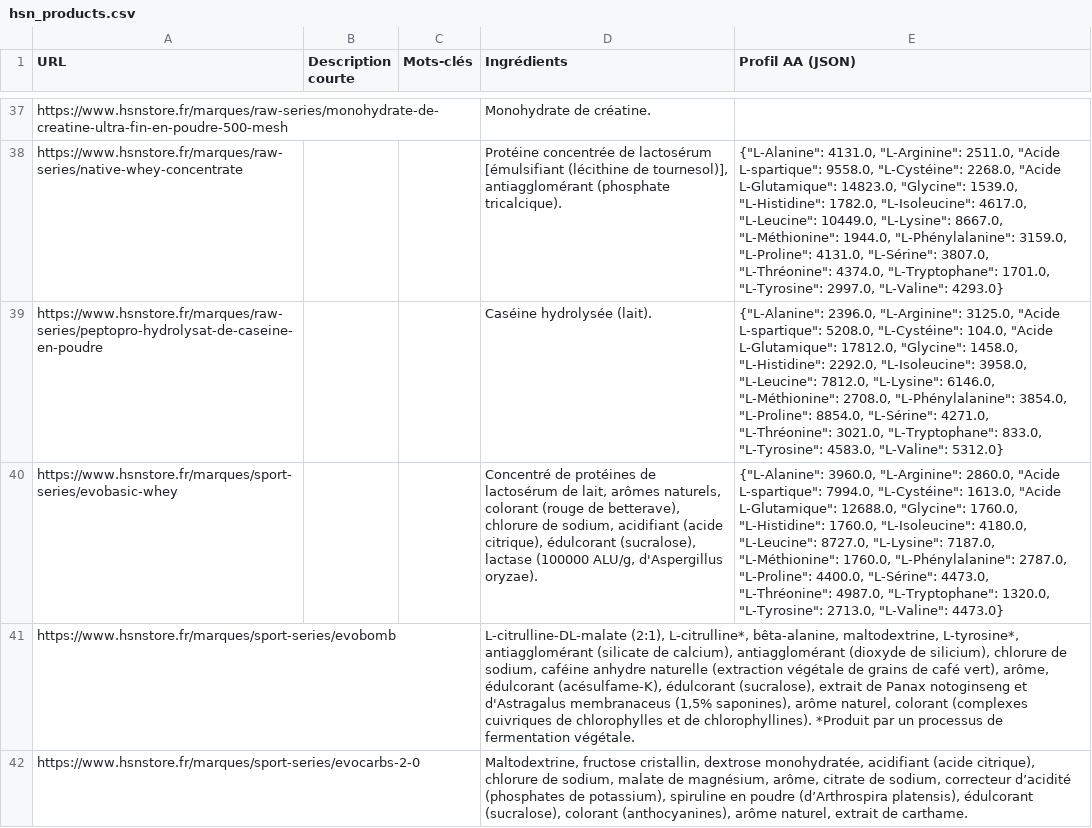
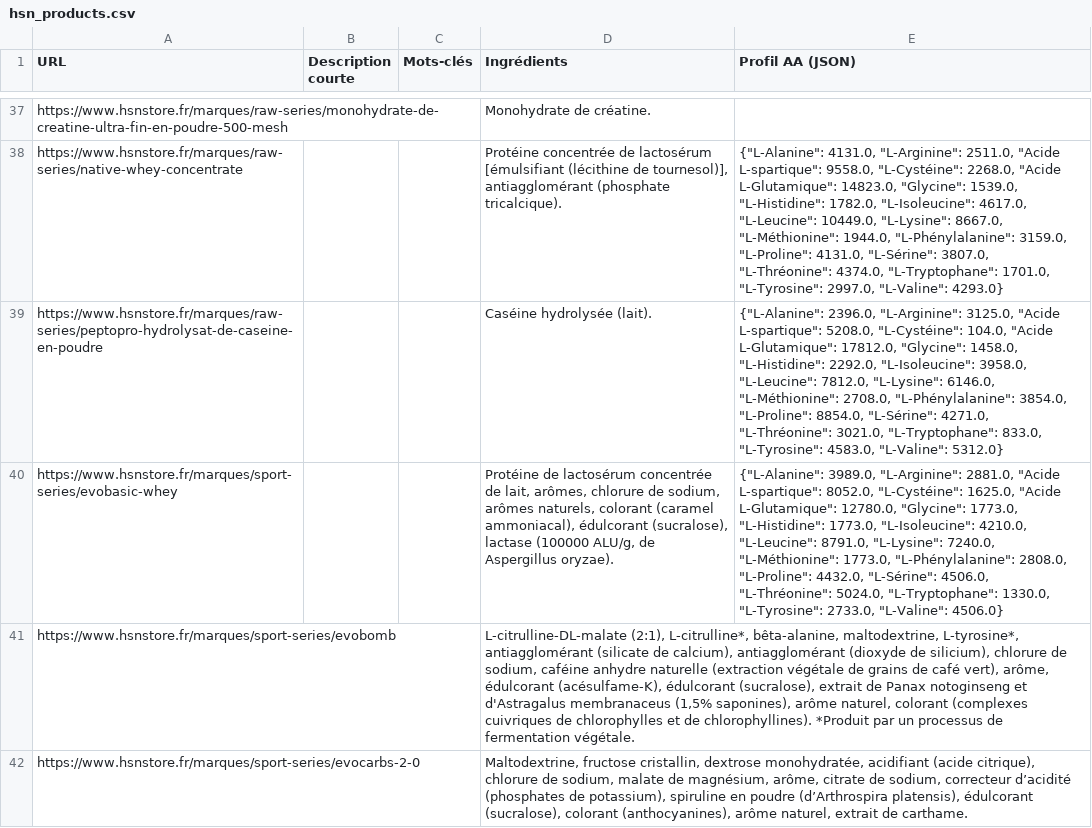
Before and after one commit to Aurel456/whey_price_tracker, a CSV file: data/hsn_products.csv, drawn as a sheet; only a part is shown, gaps mark what is left out; the diff names each change by its address in the sheet, - before the commit and + after, or states it on an @@ line.

```diff
--- a/data/hsn_products.csv
+++ b/data/hsn_products.csv
-D40 (Ingrédients): Concentré de protéines de lactosérum de lait, arômes naturels, colorant (rouge de betterave), chlorure de sodium, acidifiant (acide citrique), édulcorant (sucralose), lactase (100000 ALU/g, d'Aspergillus oryzae).
+D40 (Ingrédients): Protéine de lactosérum concentrée de lait, arômes, chlorure de sodium, arômes naturels, colorant (caramel ammoniacal), édulcorant (sucralose), lactase (100000 ALU/g, de Aspergillus oryzae).
-E40 (Profil AA (JSON)): {"L-Alanine": 3960.0, "L-Arginine": 2860.0, "Acide L-spartique": 7994.0, "L-Cystéine": 1613.0, "Acide L-Glutamique": 12688.0, "Glycine": 1760.0, "L-Histidine": 1760.0, "L-Isoleucine": 4180.0, "L-Leucine": 8727.0, "L-Lysine": 7187.0, "L-Méthionine": 1760.0, "L-Phénylalanine": 2787.0, "L-Proline": 4400.0, "L-Sérine": 4473.0, "L-Thréonine": 4987.0, "L-Tryptophane": 1320.0, "L-Tyrosine": 2713.0, "L-Valine": 4473.0}
+E40 (Profil AA (JSON)): {"L-Alanine": 3989.0, "L-Arginine": 2881.0, "Acide L-spartique": 8052.0, "L-Cystéine": 1625.0, "Acide L-Glutamique": 12780.0, "Glycine": 1773.0, "L-Histidine": 1773.0, "L-Isoleucine": 4210.0, "L-Leucine": 8791.0, "L-Lysine": 7240.0, "L-Méthionine": 1773.0, "L-Phénylalanine": 2808.0, "L-Proline": 4432.0, "L-Sérine": 4506.0, "L-Thréonine": 5024.0, "L-Tryptophane": 1330.0, "L-Tyrosine": 2733.0, "L-Valine": 4506.0}
```
Also changed, not shown: 2 other files.
